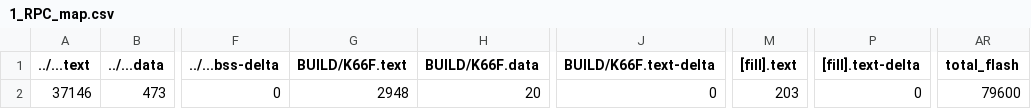
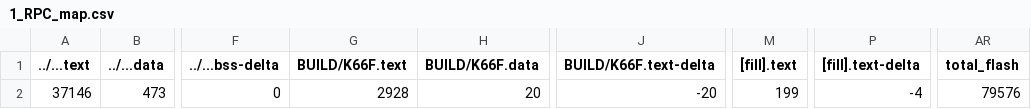
Before and after one commit to GakuSenDeSu/exam03, a CSV file: 1_RPC/BUILD/K66F/GCC_ARM/1_RPC_map.csv, drawn as a sheet; only a part is shown, gaps mark what is left out; the diff names each change by its address in the sheet, - before the commit and + after, or states it on an @@ line.

```diff
--- a/1_RPC/BUILD/K66F/GCC_ARM/1_RPC_map.csv
+++ b/1_RPC/BUILD/K66F/GCC_ARM/1_RPC_map.csv
-G2 (BUILD/K66F.text): 2948
+G2 (BUILD/K66F.text): 2928
-J2 (BUILD/K66F.text-delta): 0
+J2 (BUILD/K66F.text-delta): -20
-M2 ([fill].text): 203
+M2 ([fill].text): 199
-P2 ([fill].text-delta): 0
+P2 ([fill].text-delta): -4
-AR2 (total_flash): 79600
+AR2 (total_flash): 79576
```
Also changed, not shown: 9 other files.
